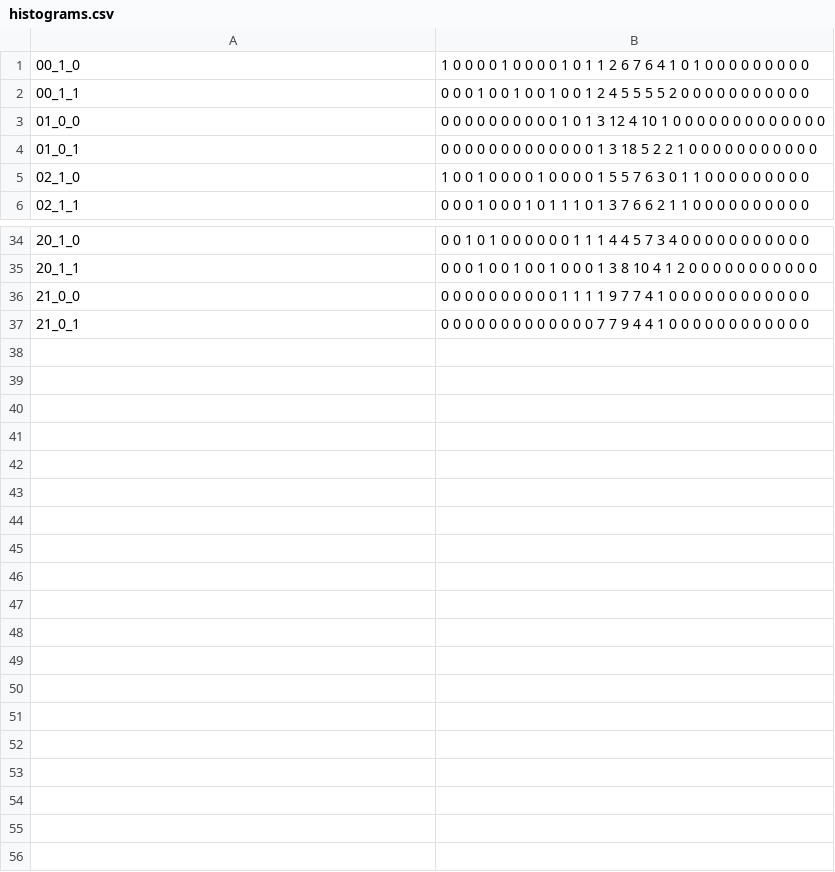
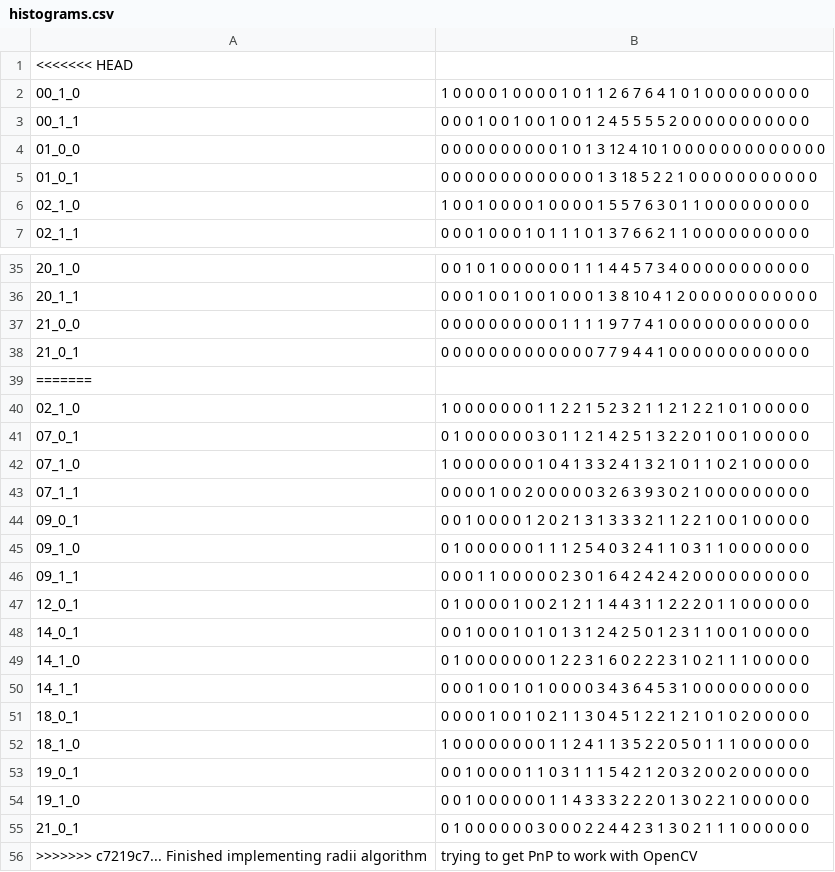
Before and after one commit to apollack11/vive_tracker_loc, a CSV file: calinfo/histograms.csv, drawn as a sheet; only a part is shown, gaps mark what is left out.

```diff
--- a/calinfo/histograms.csv
+++ b/calinfo/histograms.csv
@@ -1 +1,2 @@
+<<<<<<< HEAD
 00_1_0, 1 0 0 0 0 1 0 0 0 0 1 0 1 1 2 6 7 6 4 1 0 1 0 0 0 0 0 0 0 0 0
@@ -37 +38,19 @@
 21_0_1, 0 0 0 0 0 0 0 0 0 0 0 0 0 7 7 9 4 4 1 0 0 0 0 0 0 0 0 0 0 0 0
+=======
+02_1_0, 1 0 0 0 0 0 0 0 1 1 2 2 1 5 2 3 2 1 1 2 1 2 2 1 0 1 0 0 0 0 0
+07_0_1, 0 1 0 0 0 0 0 0 3 0 1 1 2 1 4 2 5 1 3 2 2 0 1 0 0 1 0 0 0 0 0
+07_1_0, 1 0 0 0 0 0 0 0 1 0 4 1 3 3 2 4 1 3 2 1 0 1 1 0 2 1 0 0 0 0 0
+07_1_1, 0 0 0 0 1 0 0 2 0 0 0 0 0 3 2 6 3 9 3 0 2 1 0 0 0 0 0 0 0 0 0
+09_0_1, 0 0 1 0 0 0 0 1 2 0 2 1 3 1 3 3 3 2 1 1 2 2 1 0 0 1 0 0 0 0 0
+09_1_0, 0 1 0 0 0 0 0 0 1 1 1 2 5 4 0 3 2 4 1 1 0 3 1 1 0 0 0 0 0 0 0
+09_1_1, 0 0 0 1 1 0 0 0 0 0 2 3 0 1 6 4 2 4 2 4 2 0 0 0 0 0 0 0 0 0 0
+12_0_1, 0 1 0 0 0 0 1 0 0 2 1 2 1 1 4 4 3 1 1 2 2 2 0 1 1 0 0 0 0 0 0
+14_0_1, 0 0 1 0 0 0 1 0 1 0 1 3 1 2 4 2 5 0 1 2 3 1 1 0 0 1 0 0 0 0 0
+14_1_0, 0 1 0 0 0 0 0 0 0 1 2 2 3 1 6 0 2 2 2 3 1 0 2 1 1 1 0 0 0 0 0
+14_1_1, 0 0 0 1 0 0 1 0 1 0 0 0 0 3 4 3 6 4 5 3 1 0 0 0 0 0 0 0 0 0 0
+18_0_1, 0 0 0 0 1 0 0 1 0 2 1 1 3 0 4 5 1 2 2 1 2 1 0 1 0 2 0 0 0 0 0
+18_1_0, 1 0 0 0 0 0 0 0 0 1 1 2 4 1 1 3 5 2 2 0 5 0 1 1 1 0 0 0 0 0 0
+19_0_1, 0 0 1 0 0 0 0 1 1 0 3 1 1 1 5 4 2 1 2 0 3 2 0 0 2 0 0 0 0 0 0
+19_1_0, 0 0 1 0 0 0 0 0 0 1 1 4 3 3 3 2 2 2 0 1 3 0 2 2 1 0 0 0 0 0 0
+21_0_1, 0 1 0 0 0 0 0 0 3 0 0 0 2 2 4 4 2 3 1 3 0 2 1 1 1 0 0 0 0 0 0
+>>>>>>> c7219c7... Finished implementing radii algorithm, trying to get PnP to work with OpenCV
```
Also changed, not shown: calinfo/ptinfo.csv, 17 other files.
